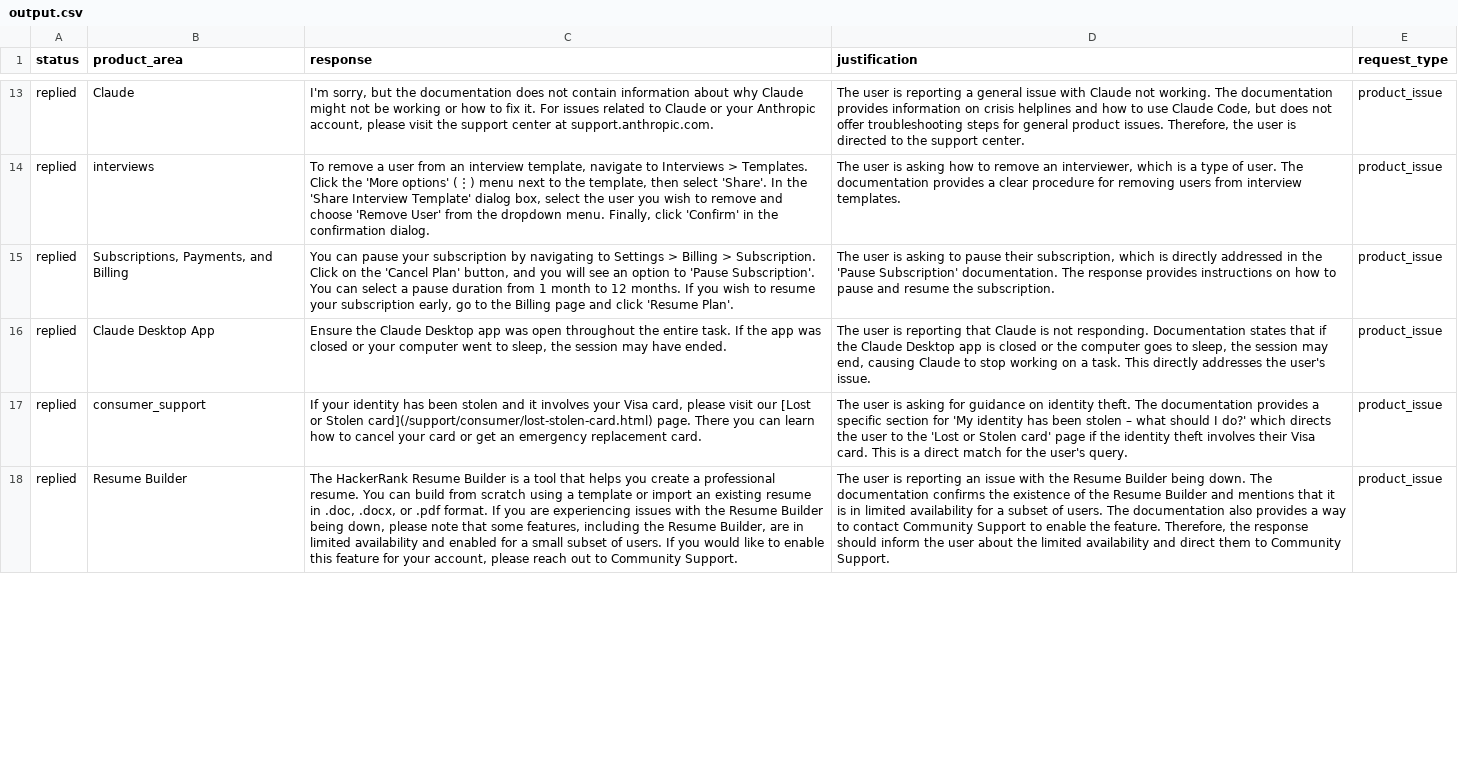
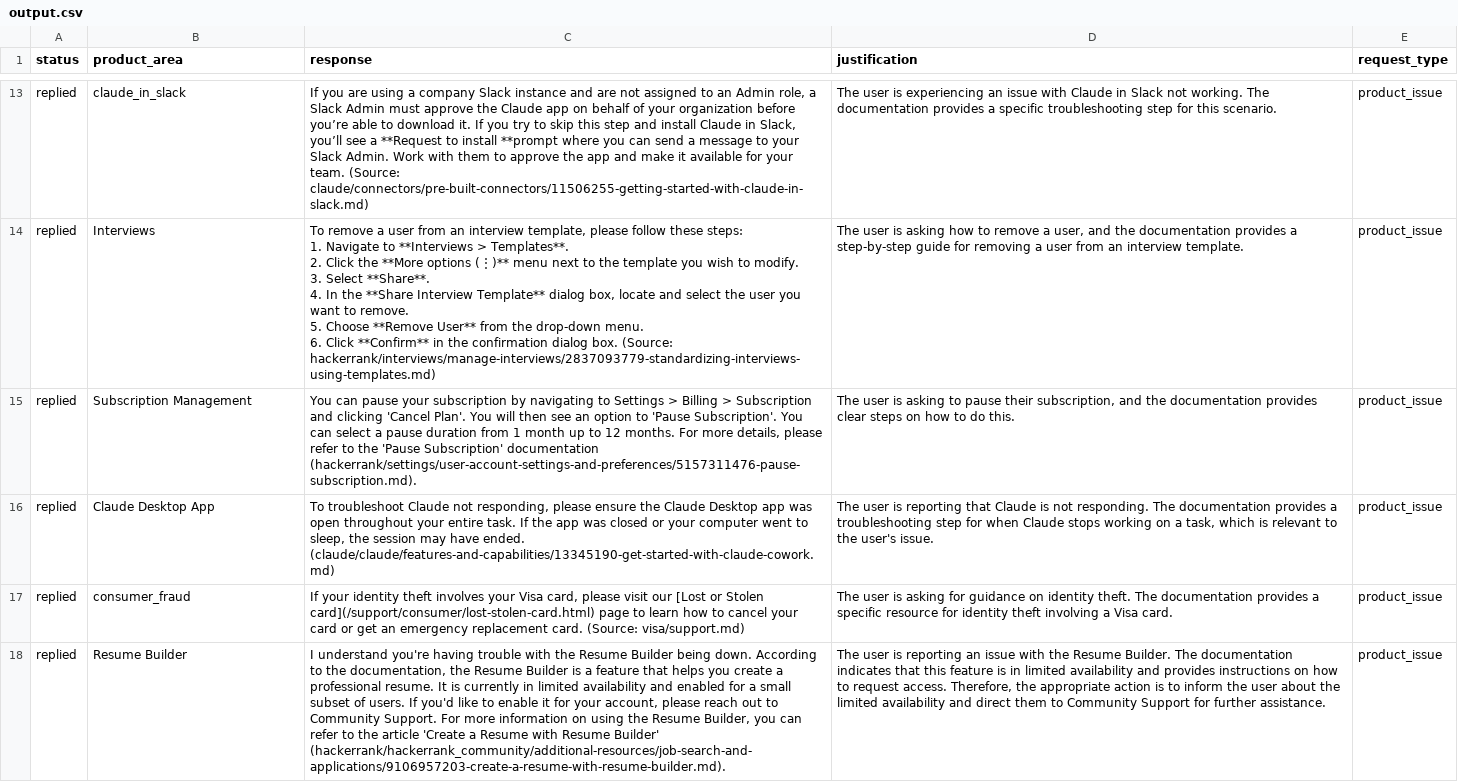
Before and after one commit to prey801/hackerthone, a CSV file: support_tickets/output.csv, drawn as a sheet; only a part is shown, gaps mark what is left out; ↵ is a line break in a cell; the diff covers the shown part only; the diff names each change by its address in the sheet, - before the commit and + after, or states it on an @@ line.

```diff
--- a/support_tickets/output.csv
+++ b/support_tickets/output.csv
-B13 (product_area): Claude
+B13 (product_area): claude_in_slack
-C13 (response): I'm sorry, but the documentation does not contain information about why Claude might not be working or how to fix it. For issues related to Claude or your Anthropic account, please visit the support center at support.anthropic.com.
+C13 (response): If you are using a company Slack instance and are not assigned to an Admin role, a Slack Admin must approve the Claude app on behalf of your organization before you’re able to download it. If you try to skip this step and install Claude in Slack, you’ll see a **Request to install **prompt where you can send a message to your Slack Admin. Work with them to approve the app and make it available for your team. (Source: claude/connectors/pre-built-connectors/11506255-getting-started-with-claude-in-slack.md)
-D13 (justification): …user is reporting a general issue with Claude not working. The documentation provides information on crisis helplines and how to use Claude Code, but does not offer troubleshooting steps for general product issues. Therefore, the user is directed to the support center.
+D13 (justification): …user is experiencing an issue with Claude in Slack not working. The documentation provides a specific troubleshooting step for this scenario.
-B14 (product_area): interviews
+B14 (product_area): Interviews
-C14 (response): …interview template, navigate to Interviews > Templates. Click the 'More options' (⋮) menu next to the template, then select 'Share'. In the 'Share Interview Template' dialog box, select the user you wish to remove and choose 'Remove User' from the dropdown menu. Finally, click 'Confirm' in the confirmation dialog.
+C14 (response): …interview template, please follow these steps: ↵ 1. Navigate to **Interviews > Templates**. ↵ 2. Click the **More options (⋮)** menu next to the template you wish to modify. ↵ 3. Select **Share**. ↵ 4. In the **Share Interview Template** dialog box, locate and select the user you want to remove. ↵ 5. Choose **Remove User** from the drop-down menu. ↵ 6. Click **Confirm** in the confirmation dialog box. (Source: hackerrank/interviews/manage-interviews/2837093779-standardizing-interviews-using-templates.md)
-D14 (justification): …to remove an interviewer, which is a type of user. The documentation provides a clear procedure for removing users from interview templates.
+D14 (justification): …to remove a user, and the documentation provides a step-by-step guide for removing a user from an interview template.
-B15 (product_area): Subscriptions, Payments, and Billing
+B15 (product_area): Subscription Management
-C15 (response): …Billing > Subscription. Click on the 'Cancel Plan' button, and you will see an option to 'Pause Subscription'. You can select a pause duration from 1 month to 12 months. If you wish to resume your subscription early, go to the Billing page and click 'Resume Plan'.
+C15 (response): …Billing > Subscription and clicking 'Cancel Plan'. You will then see an option to 'Pause Subscription'. You can select a pause duration from 1 month up to 12 months. For more details, please refer to the 'Pause Subscription' documentation (hackerrank/settings/user-account-settings-and-preferences/5157311476-pause-subscription.md).
-D15 (justification): …their subscription, which is directly addressed in the 'Pause Subscription' documentation. The response provides instructions on how to pause and resume the subscription.
+D15 (justification): …their subscription, and the documentation provides clear steps on how to do this.
-C16 (response): Ensure the Claude Desktop app was open throughout the entire task. If the app was closed or your computer went to sleep, the session may have ended.
+C16 (response): To troubleshoot Claude not responding, please ensure the Claude Desktop app was open throughout your entire task. If the app was closed or your computer went to sleep, the session may have ended. (claude/claude/features-and-capabilities/13345190-get-started-with-claude-cowork.md)
-D16 (justification): …not responding. Documentation states that if the Claude Desktop app is closed or the computer goes to sleep, the session may end, causing Claude to stop working on a task. This directly addresses the user's…
+D16 (justification): …not responding. The documentation provides a troubleshooting step for when Claude stops working on a task, which is relevant to the user's…
-B17 (product_area): consumer_support
+B17 (product_area): consumer_fraud
-C17 (response): …your identity has been stolen and it involves your Visa card, please visit our [Lost or Stolen card](/support/consumer/lost-stolen-card.html) page. There you can learn how to cancel your card or get an emergency replacement card.
+C17 (response): …your identity theft involves your Visa card, please visit our [Lost or Stolen card](/support/consumer/lost-stolen-card.html) page to learn how to cancel your card or get an emergency replacement card. (Source: visa/support.md)
-D17 (justification): …a specific section for 'My identity has been stolen – what should I do?' which directs the user to the 'Lost or Stolen card' page if the identity theft involves their Visa card. This is a direct match for the user's query.
+D17 (justification): …a specific resource for identity theft involving a Visa card.
-C18 (response): The HackerRank Resume Builder is a tool that helps you create a professional resume. You can build from scratch using a template or import an existing resume in .doc, .docx, or .pdf format. If you are experiencing issues with the Resume Builder being down, please note that some features, including the Resume Builder, are in limited availability and enabled for a small subset of users. If you would like to enable this feature for your account, please reach out to Community Support.
+C18 (response): I understand you're having trouble with the Resume Builder being down. According to the documentation, the Resume Builder is a feature that helps you create a professional resume. It is currently in limited availability and enabled for a small subset of users. If you'd like to enable it for your account, please reach out to Community Support. For more information on using the Resume Builder, you can refer to the article 'Create a Resume with Resume Builder' (hackerrank/hackerrank_community/additional-resources/job-search-and-applications/9106957203-create-a-resume-with-resume-builder.md).
-D18 (justification): …the Resume Builder being down. The documentation confirms the existence of the Resume Builder and mentions that it is in limited availability for a subset of users. The documentation also provides a way to contact Community Support to enable the feature. Therefore, the response should inform the user about the limited availability and direct them to Community Support.
+D18 (justification): …the Resume Builder. The documentation indicates that this feature is in limited availability and provides instructions on how to request access. Therefore, the appropriate action is to inform the user about the limited availability and direct them to Community Support for further assistance.
```
Also changed, not shown: 59 edited cells elsewhere in this file, 9 other files.
